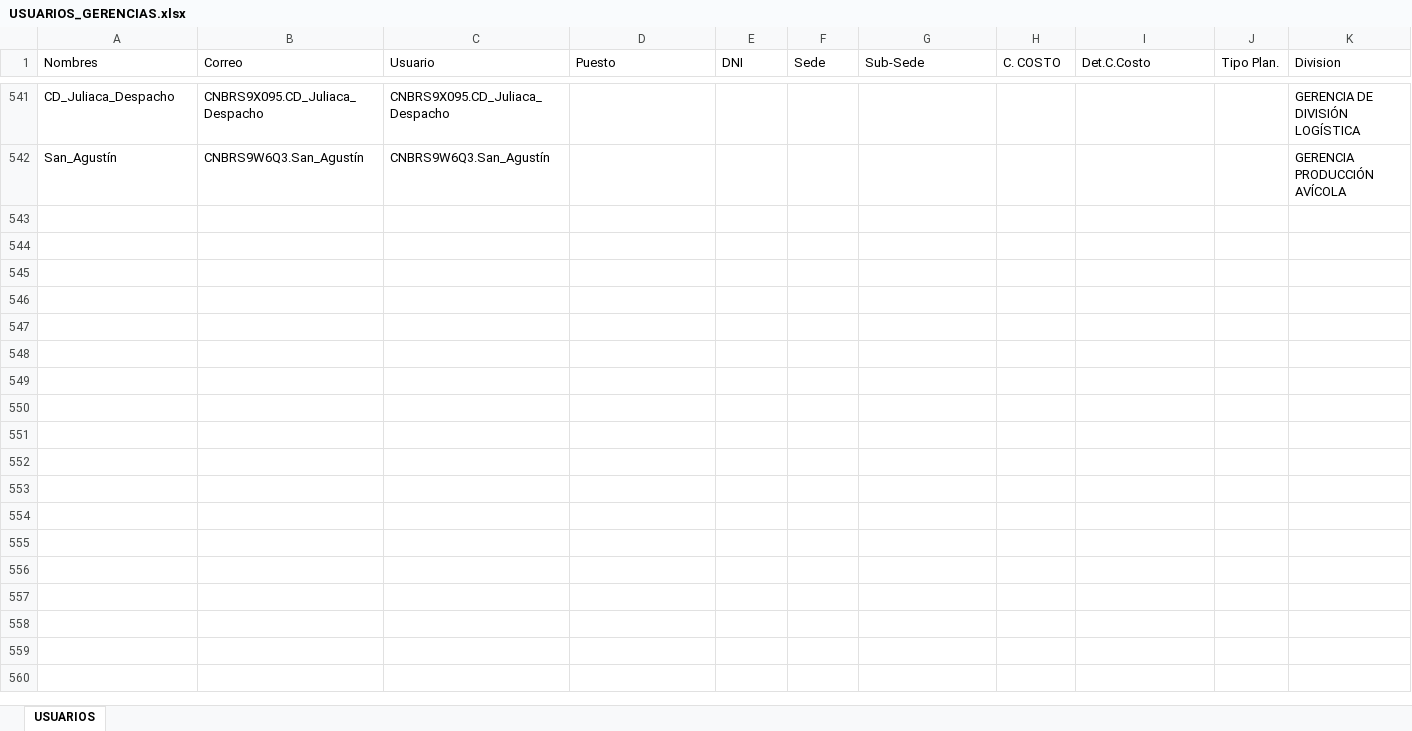
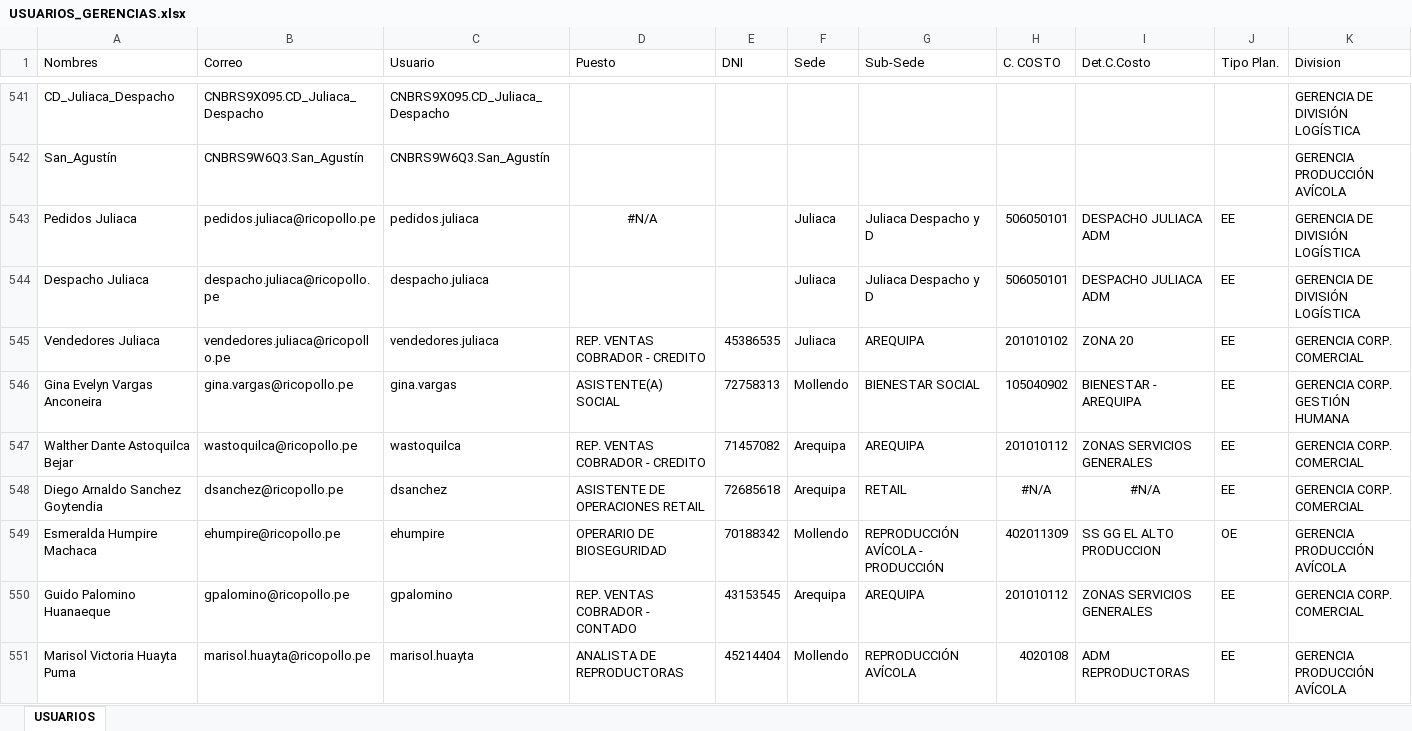
Before and after one commit to Rod1202/informe-rico-pollo, an Excel workbook: utils/usuarios/USUARIOS_GERENCIAS.xlsx, sheet USUARIOS, drawn as a sheet; only a part is shown, gaps mark what is left out; values as stored, in another font and other column widths than the file's, no borders; table styles not drawn; rows hold the shown columns only; the diff covers the shown part only; the diff names each change by its address in the sheet, - before the commit and + after, or states it on an @@ line.

```diff
--- a/utils/usuarios/USUARIOS_GERENCIAS.xlsx (sheet USUARIOS)
+++ b/utils/usuarios/USUARIOS_GERENCIAS.xlsx (sheet USUARIOS)
+row 543: Pedidos Juliaca | pedidos.juliaca@ricopollo.pe | pedidos.juliaca | #N/A |  | Juliaca | Juliaca Despacho y D | 506050101 | DESPACHO JULIACA ADM | EE | GERENCIA DE DIVISIÓN LOGÍSTICA
+row 544: Despacho Juliaca | despacho.juliaca@ricopollo.pe | despacho.juliaca |  |  | Juliaca | Juliaca Despacho y D | 506050101 | DESPACHO JULIACA ADM | EE | GERENCIA DE DIVISIÓN LOGÍSTICA
+row 545: Vendedores Juliaca | vendedores.juliaca@ricopollo.pe | vendedores.juliaca | REP. VENTAS COBRADOR - CREDITO | 45386535 | Juliaca | AREQUIPA | 201010102 | ZONA 20 | EE | GERENCIA CORP. COMERCIAL
+row 546: Gina Evelyn Vargas Anconeira | gina.vargas@ricopollo.pe | gina.vargas | ASISTENTE(A) SOCIAL | 72758313 | Mollendo | BIENESTAR SOCIAL | 105040902 | BIENESTAR - AREQUIPA | EE | GERENCIA CORP. GESTIÓN HUMANA
+row 547: Walther Dante Astoquilca Bejar | wastoquilca@ricopollo.pe | wastoquilca | REP. VENTAS COBRADOR - CREDITO | 71457082 | Arequipa | AREQUIPA | 201010112 | ZONAS SERVICIOS GENERALES | EE | GERENCIA CORP. COMERCIAL
+row 548: Diego Arnaldo Sanchez Goytendia | dsanchez@ricopollo.pe | dsanchez | ASISTENTE DE OPERACIONES RETAIL | 72685618 | Arequipa | RETAIL | #N/A | #N/A | EE | GERENCIA CORP. COMERCIAL
+row 549: Esmeralda Humpire Machaca | ehumpire@ricopollo.pe | ehumpire | OPERARIO DE BIOSEGURIDAD | 70188342 | Mollendo | REPRODUCCIÓN AVÍCOLA - PRODUCCIÓN | 402011309 | SS GG EL ALTO PRODUCCION | OE | GERENCIA PRODUCCIÓN AVÍCOLA
+row 550: Guido Palomino Huanaeque | gpalomino@ricopollo.pe | gpalomino | REP. VENTAS COBRADOR - CONTADO | 43153545 | Arequipa | AREQUIPA | 201010112 | ZONAS SERVICIOS GENERALES | EE | GERENCIA CORP. COMERCIAL
+row 551: Marisol Victoria Huayta Puma | marisol.huayta@ricopollo.pe | marisol.huayta | ANALISTA DE REPRODUCTORAS | 45214404 | Mollendo | REPRODUCCIÓN AVÍCOLA | 4020108 | ADM REPRODUCTORAS | EE | GERENCIA PRODUCCIÓN AVÍCOLA
```
Also changed, not shown: 18 added rows elsewhere in this sheet, 1 other file.
